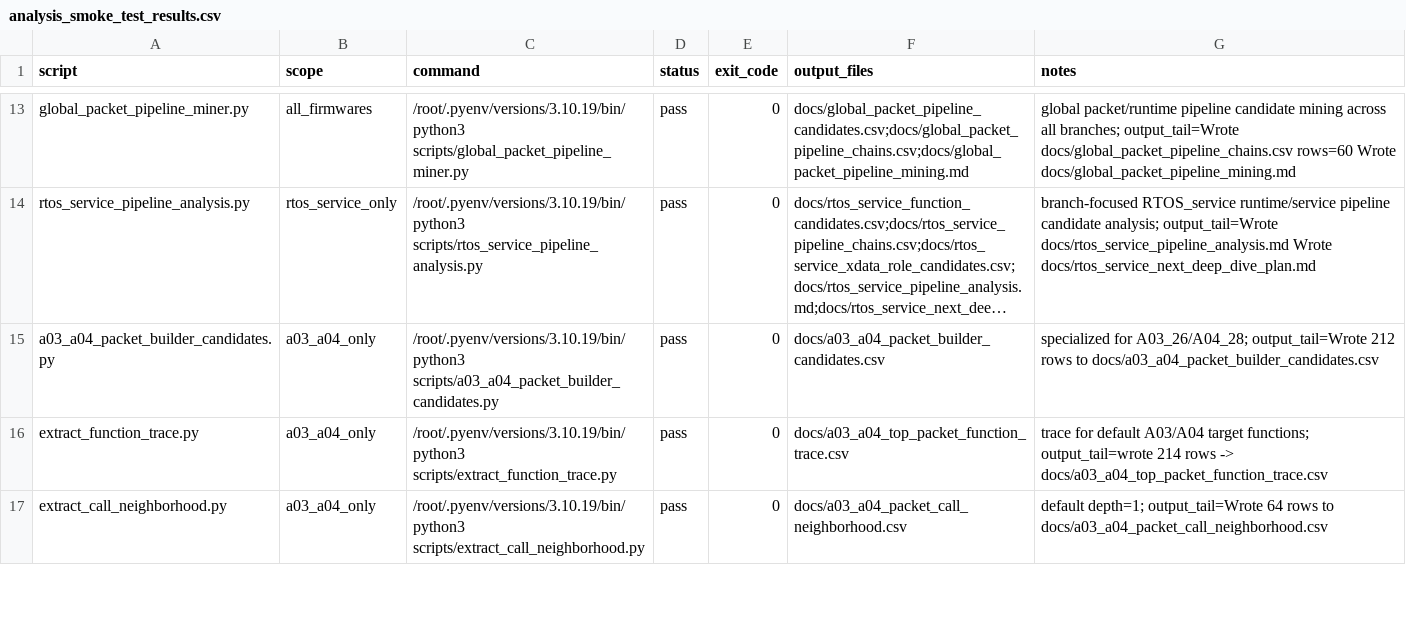
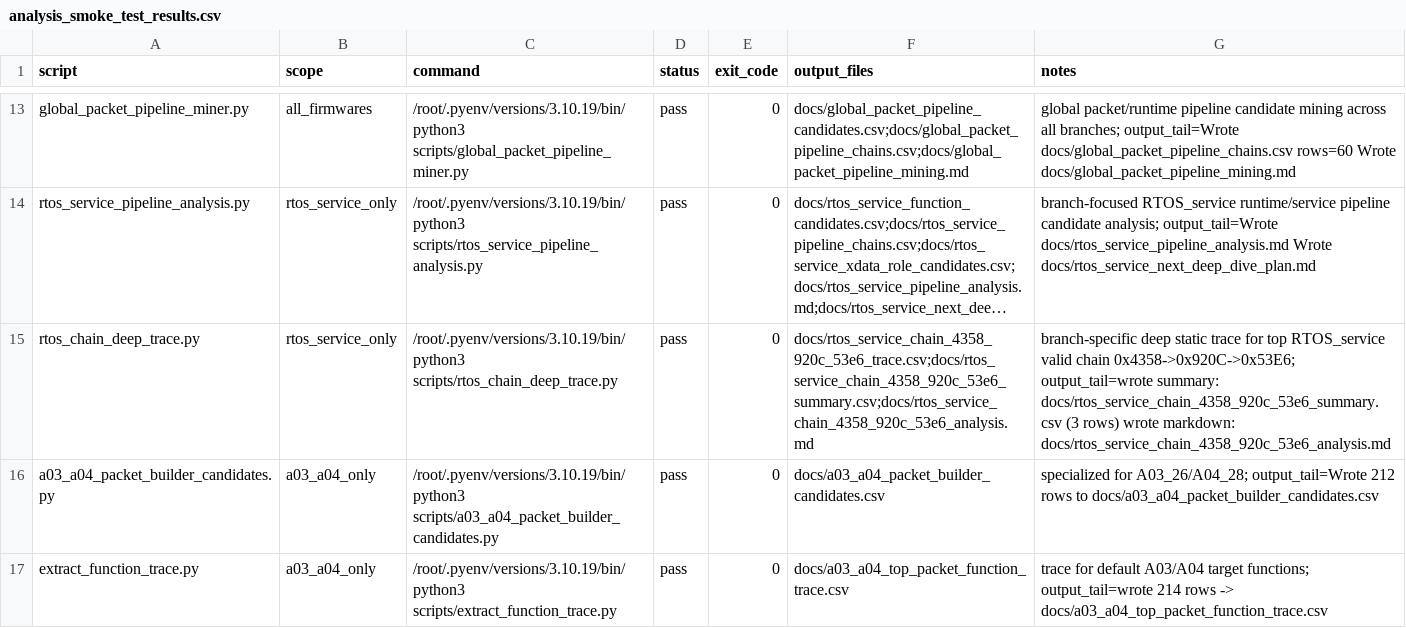
Before and after one commit to lixoisnip/Ppkp, a CSV file: docs/analysis_smoke_test_results.csv, drawn as a sheet; only a part is shown, gaps mark what is left out; the shorter side is filled out with more unchanged rows; long unchanged cells end in …; the diff names each change by its address in the sheet, - before the commit and + after, or states it on an @@ line.

Commit message:
Keep deep-dive chain status in RTOS next-plan generation

```diff
--- a/docs/analysis_smoke_test_results.csv
+++ b/docs/analysis_smoke_test_results.csv
+row 15: rtos_chain_deep_trace.py | rtos_service_only | /root/.pyenv/versions/3.10.19/bin/python3 scripts/rtos_chain_deep_trace.py | pass | 0 | docs/rtos_service_chain_4358_920c_53e6_trace.csv;docs/rtos_service_chain_4358_920c_53e6_summary.csv;docs/rtos_service_chain_4358_920c_53e6_analysis.md | branch-specific deep static trace for top RTOS_service valid chain 0x4358->0x920C->0x53E6; output_tail=wrote summary: docs/rtos_service_chain_4358_920c_53e6_summary.csv (3 rows) wrote markdown: docs/rtos_service_chain_4358_920c_53e6_analysis.md
```
Also changed, not shown: docs/rtos_service_pipeline_chains.csv, docs/script_scope_matrix.csv, 11 other files.
